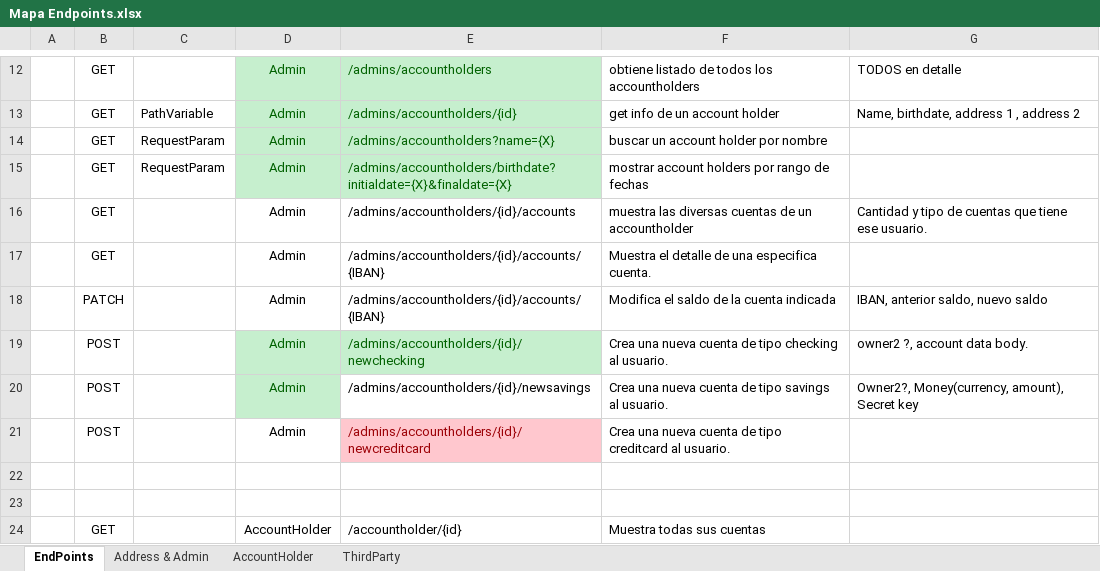
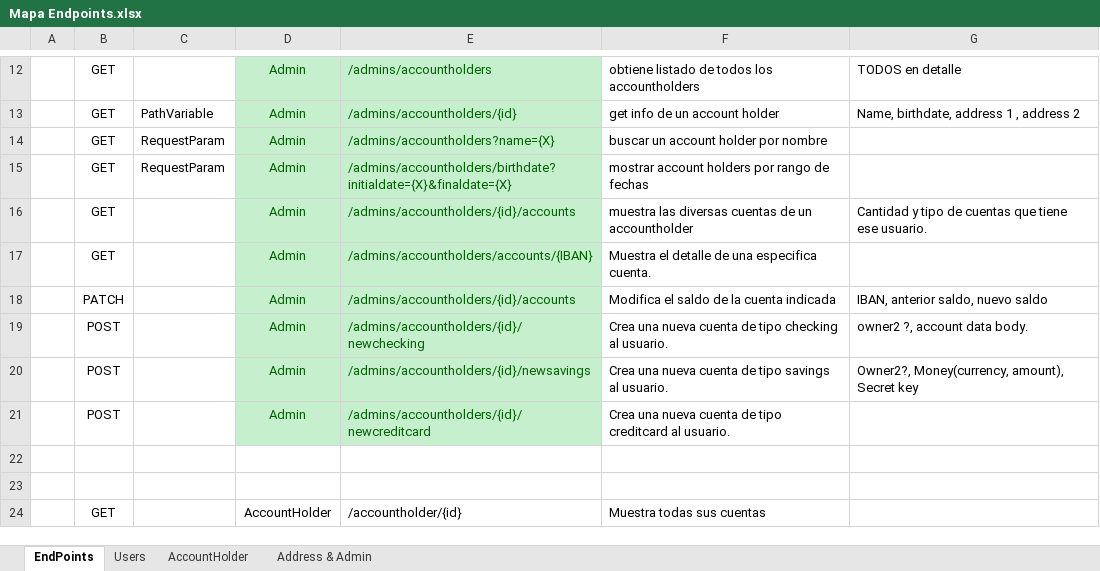
Before and after one commit to perseo1326/IH-Proyecto_Bancario, an Excel workbook: External_Resources/Mapa Endpoints.xlsx, sheet EndPoints, drawn as a sheet; only a part is shown, gaps mark what is left out; values as stored, in another font and other column widths than the file's, no borders; table styles not drawn; the diff names each change by its address in the sheet, - before the commit and + after, or states it on an @@ line.

```diff
--- a/External_Resources/Mapa Endpoints.xlsx (sheet EndPoints)
+++ b/External_Resources/Mapa Endpoints.xlsx (sheet EndPoints)
-sheet tab: ThirdParty
+sheet tab: Users
@@ sheet tab order changed: EndPoints | Users | AccountHolder | Address & Admin @@
@@ D16:E18 fill: none → #C6EFCE, text colour: black → #006100 @@
-E17: /admins/accountholders/{id}/accounts/{IBAN}
+E17: /admins/accountholders/accounts/{IBAN}
-E18: /admins/accountholders/{id}/accounts/{IBAN}
+E18: /admins/accountholders/{id}/accounts
@@ E20 fill: none → #C6EFCE, text colour: black → #006100 @@
@@ D21 fill: none → #C6EFCE, text colour: black → #006100 @@
@@ E21 fill: #FFC7CE → #C6EFCE, text colour: #9C0006 → #006100 @@
```
Also changed, not shown: sheet AccountHolder, sheet Users, sheet Address & Admin, 1 other file.
